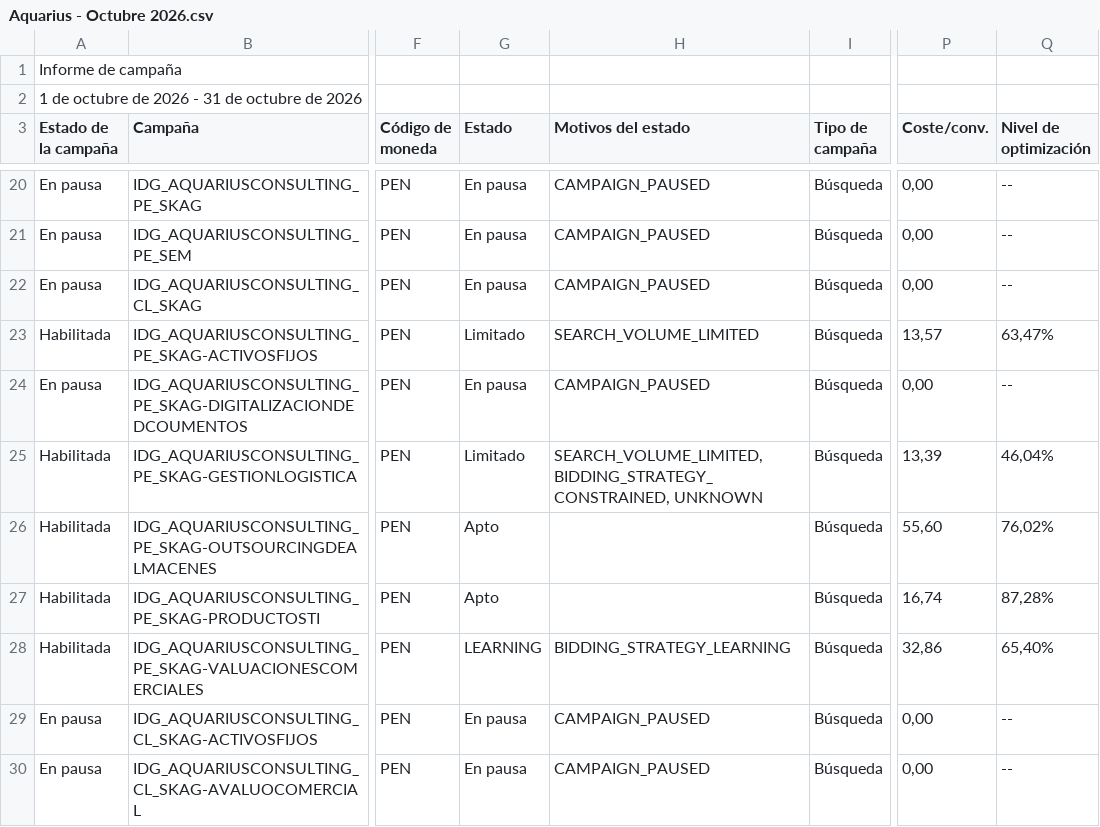
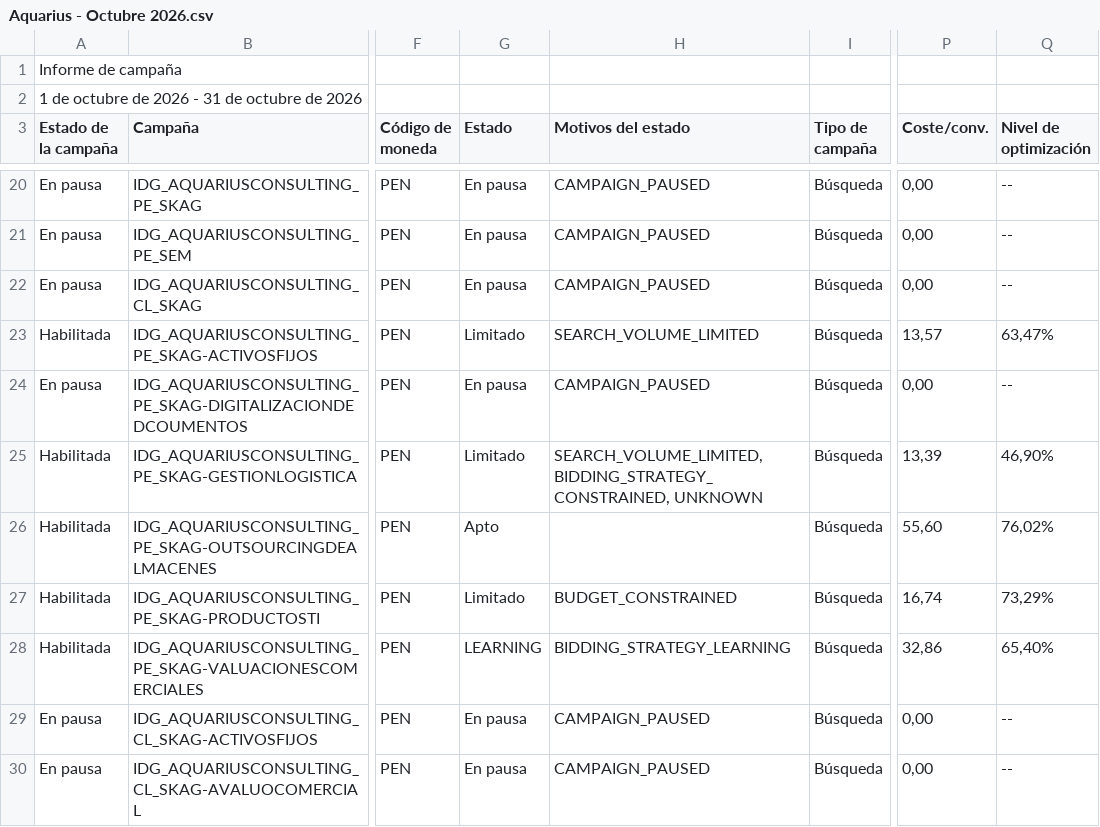
Before and after one commit to jorgeluis666/objetivos-Aquarius, a CSV file: data/csv-backups/drive/Aquarius - Octubre 2026.csv, drawn as a sheet; only a part is shown, gaps mark what is left out; the diff names each change by its address in the sheet, - before the commit and + after, or states it on an @@ line.

```diff
--- a/data/csv-backups/drive/Aquarius - Octubre 2026.csv
+++ b/data/csv-backups/drive/Aquarius - Octubre 2026.csv
-Q25 (Nivel de optimización): 46,04%
+Q25 (Nivel de optimización): 46,90%
-G27 (Estado): Apto
+G27 (Estado): Limitado
-H27 (Motivos del estado): (empty)
+H27 (Motivos del estado): BUDGET_CONSTRAINED
-Q27 (Nivel de optimización): 87,28%
+Q27 (Nivel de optimización): 73,29%
```
Also changed, not shown: data/csv-backups/drive/Aquarius - Noviembre 2026.csv, data/csv-backups/keywords/Aquarius KW noviembre 2026.csv, 5 other files.
